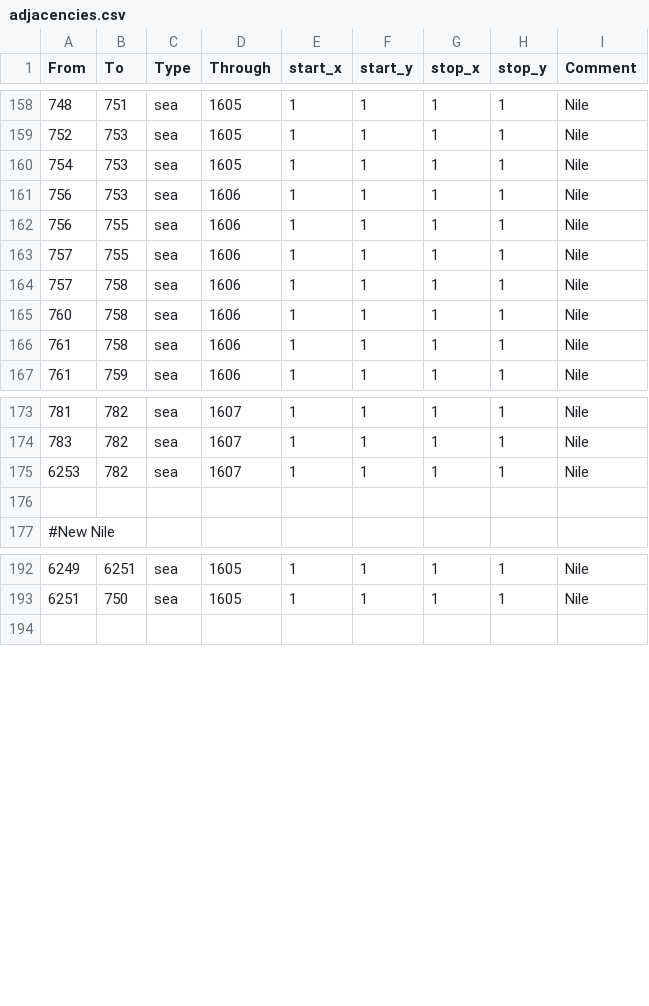
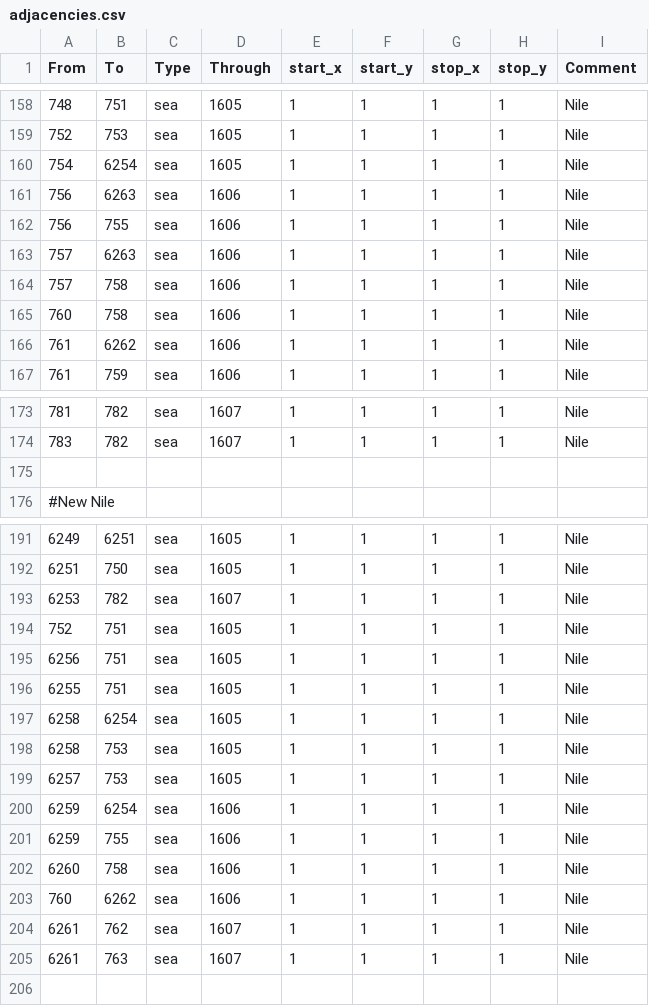
Before and after one commit to The-Triumvirate/Imperium-Universalis, a CSV file: map/adjacencies.csv, drawn as a sheet; only a part is shown, gaps mark what is left out.

```diff
--- a/map/adjacencies.csv
+++ b/map/adjacencies.csv
@@ -159,9 +159,9 @@ From;To;Type;Through;start_x;start_y;stop_x;stop_y;Comment
 752;753;sea;1605;1;1;1;1;Nile
-754;753;sea;1605;1;1;1;1;Nile
-756;753;sea;1606;1;1;1;1;Nile
+754;6254;sea;1605;1;1;1;1;Nile
+756;6263;sea;1606;1;1;1;1;Nile
 756;755;sea;1606;1;1;1;1;Nile
-757;755;sea;1606;1;1;1;1;Nile
+757;6263;sea;1606;1;1;1;1;Nile
 757;758;sea;1606;1;1;1;1;Nile
 760;758;sea;1606;1;1;1;1;Nile
-761;758;sea;1606;1;1;1;1;Nile
+761;6262;sea;1606;1;1;1;1;Nile
 761;759;sea;1606;1;1;1;1;Nile
@@ -174,3 +174,2 @@ From;To;Type;Through;start_x;start_y;stop_x;stop_y;Comment
 783;782;sea;1607;1;1;1;1;Nile
-6253;782;sea;1607;1;1;1;1;Nile
 
@@ -193,2 +192,15 @@ From;To;Type;Through;start_x;start_y;stop_x;stop_y;Comment
 6251;750;sea;1605;1;1;1;1;Nile
+6253;782;sea;1607;1;1;1;1;Nile
+752;751;sea;1605;1;1;1;1;Nile
+6256;751;sea;1605;1;1;1;1;Nile
+6255;751;sea;1605;1;1;1;1;Nile
+6258;6254;sea;1605;1;1;1;1;Nile
+6258;753;sea;1605;1;1;1;1;Nile
+6257;753;sea;1605;1;1;1;1;Nile
+6259;6254;sea;1606;1;1;1;1;Nile
+6259;755;sea;1606;1;1;1;1;Nile
+6260;758;sea;1606;1;1;1;1;Nile
+760;6262;sea;1606;1;1;1;1;Nile
+6261;762;sea;1607;1;1;1;1;Nile
+6261;763;sea;1607;1;1;1;1;Nile
 
```
Also changed, not shown: map/definition.csv, 40 other files.
